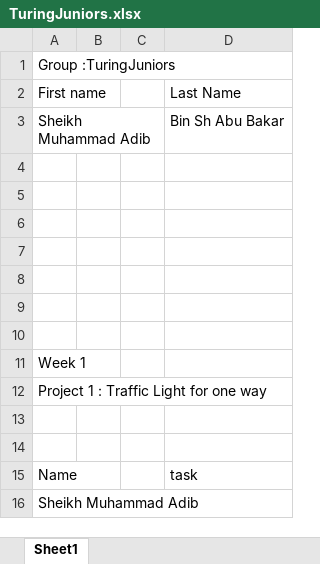
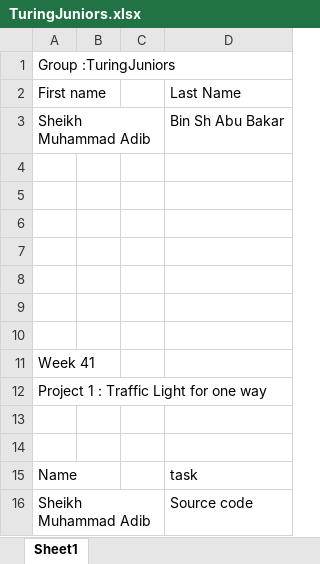
Before and after one commit to TuringJuniors/Fortran, an Excel workbook: TuringJuniors.xlsx, sheet Sheet1, drawn as a sheet; values as stored, in another font and other column widths than the file's, no borders; the diff names each change by its address in the sheet, - before the commit and + after, or states it on an @@ line.

Commit message:
Update TuringJuniors.xlsx

```diff
--- a/TuringJuniors.xlsx (sheet Sheet1)
+++ b/TuringJuniors.xlsx (sheet Sheet1)
-A11: Week 1
+A11: Week 41
-D16: (empty)
+D16: Source code
```
